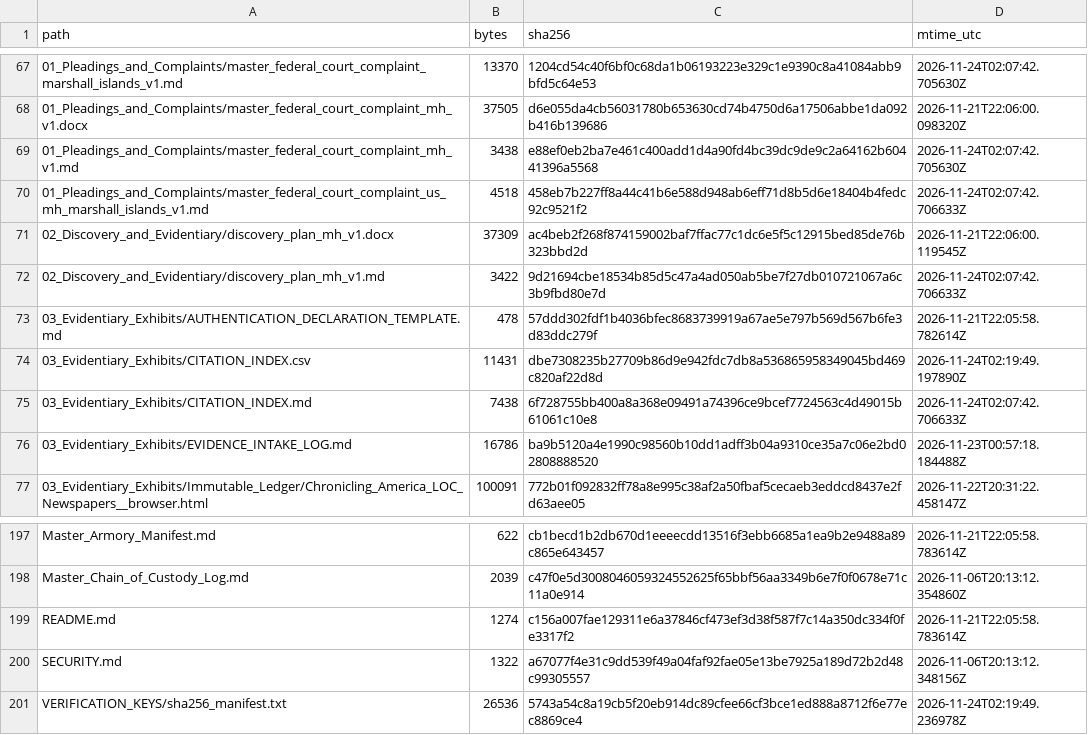
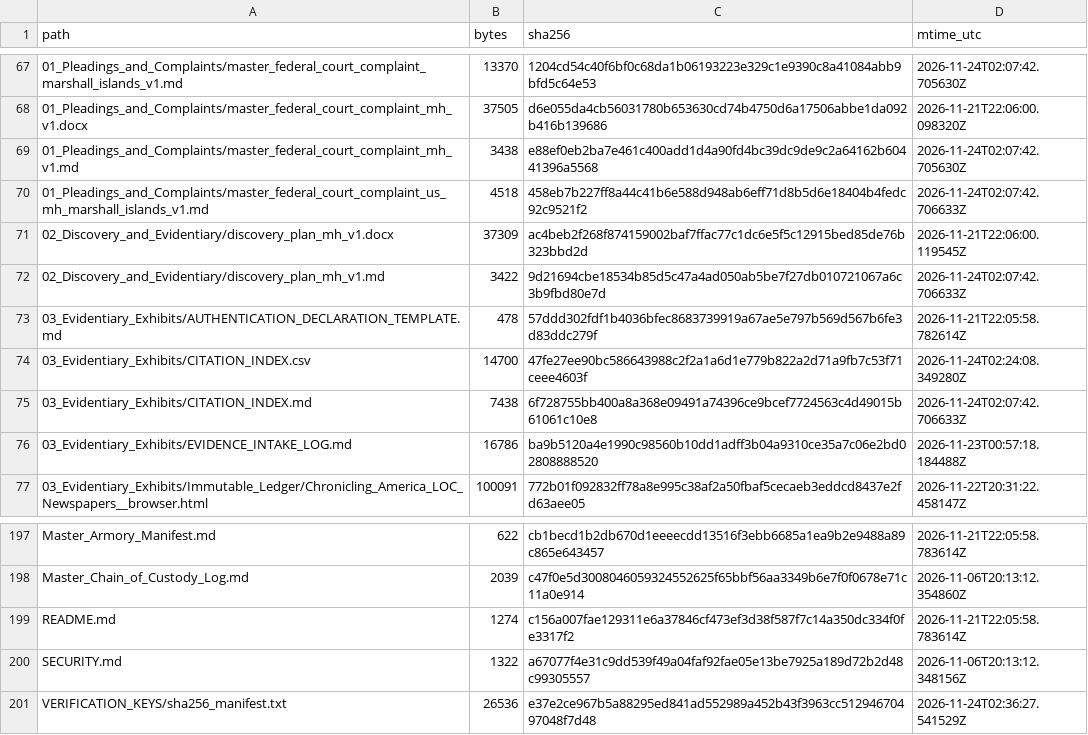
Before and after one commit to GlobalRestitutionAlliance/pacific-us-mh-marshall-islands-master-litigation, a CSV file: 99_Archives_and_Manifests/MANIFEST_SHA256.csv, drawn as a sheet; only a part is shown, gaps mark what is left out.

```diff
--- a/99_Archives_and_Manifests/MANIFEST_SHA256.csv
+++ b/99_Archives_and_Manifests/MANIFEST_SHA256.csv
@@ -73,3 +73,3 @@ path,bytes,sha256,mtime_utc
 03_Evidentiary_Exhibits/AUTHENTICATION_DECLARATION_TEMPLATE.md,478,57ddd302fdf1b4036bfec8683739919a67ae5e797b569d567b6fe3d83ddc279f,2026-11-21T22:05:58.782614Z
-03_Evidentiary_Exhibits/CITATION_INDEX.csv,11431,dbe7308235b27709b86d9e942fdc7db8a536865958349045bd469c820af22d8d,2026-11-24T02:19:49.197890Z
+03_Evidentiary_Exhibits/CITATION_INDEX.csv,14700,47fe27ee90bc586643988c2f2a1a6d1e779b822a2d71a9fb7c53f71ceee4603f,2026-11-24T02:24:08.349280Z
 03_Evidentiary_Exhibits/CITATION_INDEX.md,7438,6f728755bb400a8a368e09491a74396ce9bcef7724563c4d49015b61061c10e8,2026-11-24T02:07:42.706633Z
@@ -200,2 +200,2 @@ README.md,1274,c156a007fae129311e6a37846cf473ef3d38f587f7c14a350dc334f0fe3317f2,
 SECURITY.md,1322,a67077f4e31c9dd539f49a04faf92fae05e13be7925a189d72b2d48c99305557,2026-11-06T20:13:12.348156Z
-VERIFICATION_KEYS/sha256_manifest.txt,26536,5743a54c8a19cb5f20eb914dc89cfee66cf3bce1ed888a8712f6e77ec8869ce4,2026-11-24T02:19:49.236978Z
+VERIFICATION_KEYS/sha256_manifest.txt,26536,e37e2ce967b5a88295ed841ad552989a452b43f3963cc51294670497048f7d48,2026-11-24T02:36:27.541529Z
```
Also changed, not shown: 03_Evidentiary_Exhibits/CITATION_INDEX.csv, 1 other file.
